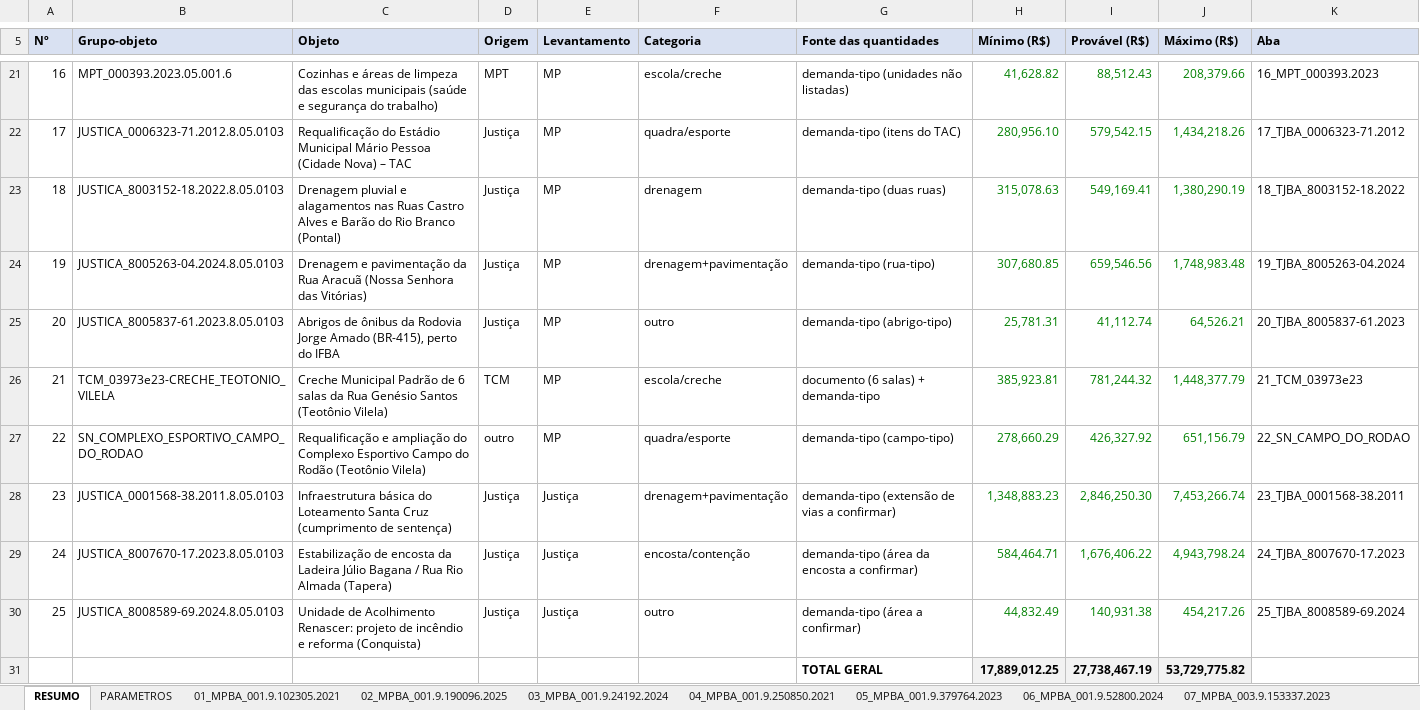
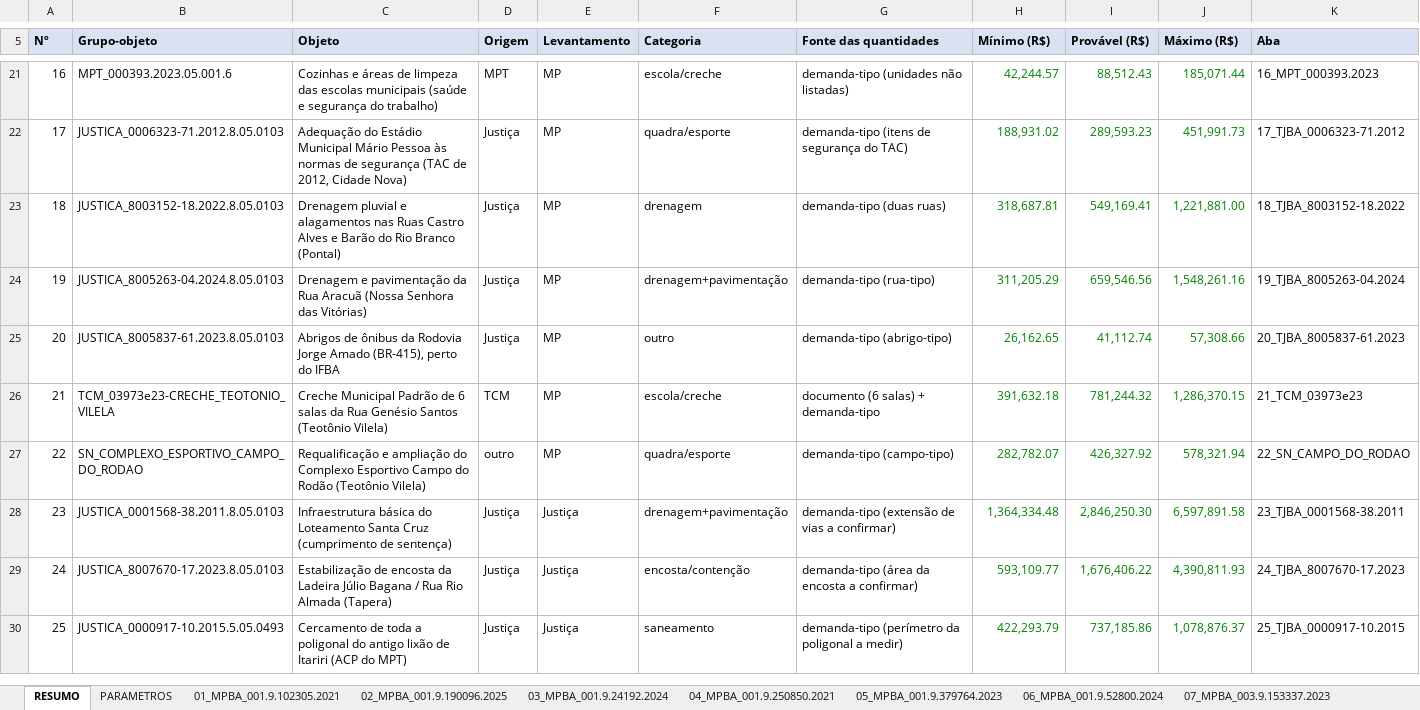
Before and after one commit to seinfrailheusprocessos-ship-it/Omega, an Excel workbook: mp_levantamento/levantamento_parametrico.xlsx, sheet RESUMO, drawn as a sheet; only a part is shown, gaps mark what is left out; values as stored, in another font and other column widths than the file's, no borders; removed rows and columns are numbered as before the commit, all else as after; the diff covers the shown part only; the diff names each change by its address in the sheet, - before the commit and + after, or states it on an @@ line.

```diff
--- a/mp_levantamento/levantamento_parametrico.xlsx (sheet RESUMO)
+++ b/mp_levantamento/levantamento_parametrico.xlsx (sheet RESUMO)
@@ column A (Nº) renumbered between rows 2 and 70 @@
-H21 (Mínimo (R$)): 41,628.82
+H21 (Mínimo (R$)): 42,244.57
-J21 (Máximo (R$)): 208,379.66
+J21 (Máximo (R$)): 185,071.44
-C22 (Objeto): Requalificação do Estádio Municipal Mário Pessoa (Cidade Nova) – TAC
+C22 (Objeto): Adequação do Estádio Municipal Mário Pessoa às normas de segurança (TAC de 2012, Cidade Nova)
-G22 (Fonte das quantidades): demanda-tipo (itens do TAC)
+G22 (Fonte das quantidades): demanda-tipo (itens de segurança do TAC)
-H22 (Mínimo (R$)): 280,956.10
+H22 (Mínimo (R$)): 188,931.02
-I22 (Provável (R$)): 579,542.15
+I22 (Provável (R$)): 289,593.23
-J22 (Máximo (R$)): 1,434,218.26
+J22 (Máximo (R$)): 451,991.73
-H23 (Mínimo (R$)): 315,078.63
+H23 (Mínimo (R$)): 318,687.81
-J23 (Máximo (R$)): 1,380,290.19
+J23 (Máximo (R$)): 1,221,881.00
-H24 (Mínimo (R$)): 307,680.85
+H24 (Mínimo (R$)): 311,205.29
-J24 (Máximo (R$)): 1,748,983.48
+J24 (Máximo (R$)): 1,548,261.16
-H25 (Mínimo (R$)): 25,781.31
+H25 (Mínimo (R$)): 26,162.65
-J25 (Máximo (R$)): 64,526.21
+J25 (Máximo (R$)): 57,308.66
-H26 (Mínimo (R$)): 385,923.81
+H26 (Mínimo (R$)): 391,632.18
-J26 (Máximo (R$)): 1,448,377.79
+J26 (Máximo (R$)): 1,286,370.15
-H27 (Mínimo (R$)): 278,660.29
+H27 (Mínimo (R$)): 282,782.07
-J27 (Máximo (R$)): 651,156.79
+J27 (Máximo (R$)): 578,321.94
-H28 (Mínimo (R$)): 1,348,883.23
+H28 (Mínimo (R$)): 1,364,334.48
-J28 (Máximo (R$)): 7,453,266.74
+J28 (Máximo (R$)): 6,597,891.58
-H29 (Mínimo (R$)): 584,464.71
+H29 (Mínimo (R$)): 593,109.77
-J29 (Máximo (R$)): 4,943,798.24
+J29 (Máximo (R$)): 4,390,811.93
-row 30: 25 | JUSTICA_8008589-69.2024.8.05.0103 | Unidade de Acolhimento Renascer: projeto de incêndio e reforma (Conquista) | Justiça | Justiça | outro | demanda-tipo (área a confirmar) | 44,832.49 | 140,931.38 | 454,217.26 | 25_TJBA_8008589-69.2024
-row 31:  |  |  |  |  |  | TOTAL GERAL | 17,889,012.25 | 27,738,467.19 | 53,729,775.82
+row 30: 25 | JUSTICA_0000917-10.2015.5.05.0493 | Cercamento de toda a poligonal do antigo lixão de Itariri (ACP do MPT) | Justiça | Justiça | saneamento | demanda-tipo (perímetro da poligonal a medir) | 422,293.79 | 737,185.86 | 1,078,876.37 | 25_TJBA_0000917-10.2015
```
Also changed, not shown: 17 added rows, 15 removed rows, 45 edited cells and cell formats elsewhere in this sheet, sheet 17_TJBA_0006323-71.2012, sheet 25_TJBA_0000917-10.2015, sheet PARAMETROS, sheet DEMANDAS-TIPO, sheet 20_TJBA_8005837-61.2023, sheet 24_TJBA_8007670-17.2023, 22 more sheets, other sheet tabs, formulas that keep their value, 19 other files.
